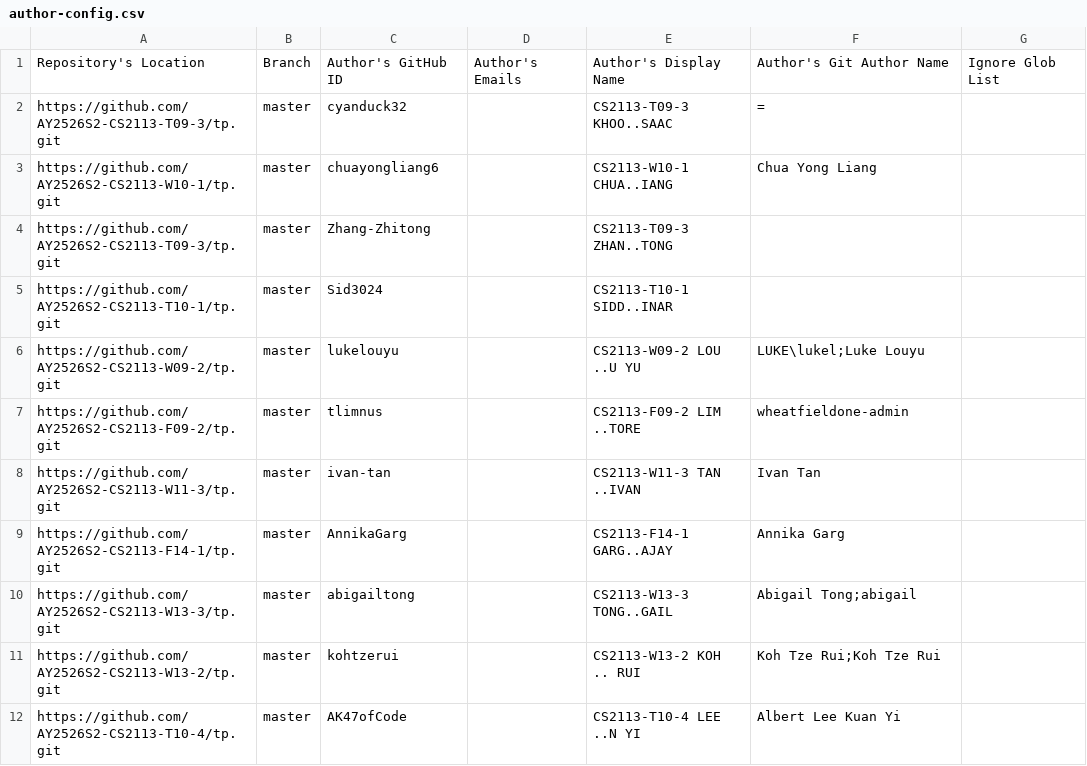
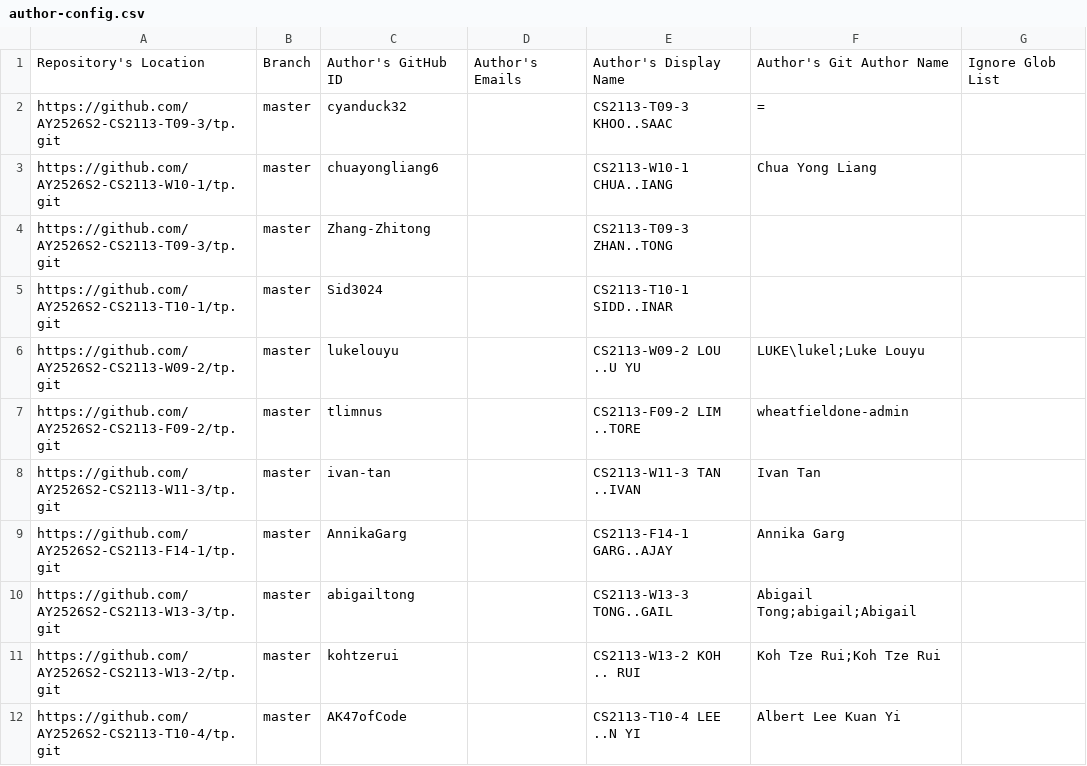
Before and after one commit to NUS-CS2113-AY2526-S2/tp-dashboard, a CSV file: config/author-config.csv, drawn as a sheet; only a part is shown.

Commit message:
Update configs

```diff
--- a/config/author-config.csv
+++ b/config/author-config.csv
@@ -9,3 +9,3 @@ https://github.com/AY2526S2-CS2113-W11-3/tp.git,master,ivan-tan,,CS2113-W11-3 TA
 https://github.com/AY2526S2-CS2113-F14-1/tp.git,master,AnnikaGarg,,CS2113-F14-1 GARG..AJAY,Annika Garg,
-https://github.com/AY2526S2-CS2113-W13-3/tp.git,master,abigailtong,,CS2113-W13-3 TONG..GAIL,Abigail Tong;abigail,
+https://github.com/AY2526S2-CS2113-W13-3/tp.git,master,abigailtong,,CS2113-W13-3 TONG..GAIL,Abigail Tong;abigail;Abigail,
 https://github.com/AY2526S2-CS2113-W13-2/tp.git,master,kohtzerui,,CS2113-W13-2 KOH .. RUI,Koh Tze Rui;Koh Tze Rui,
```
